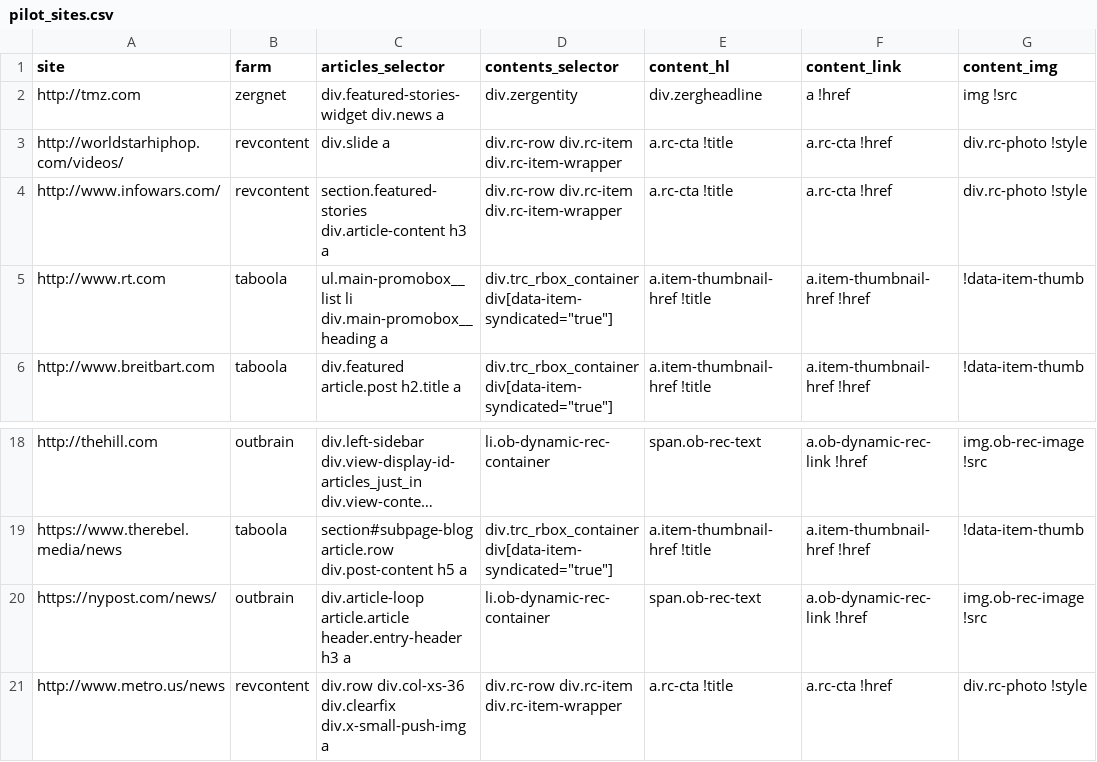
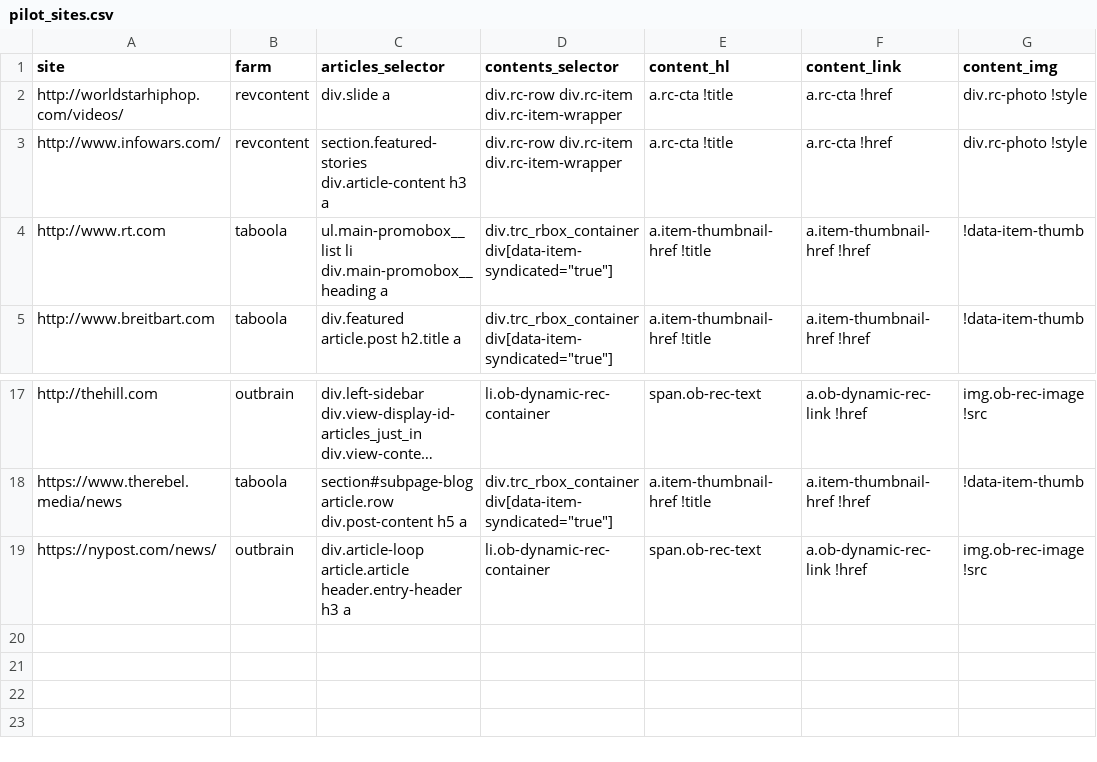
Before and after one commit to dogrdon/otherothercontent, a CSV file: sites/pilot_sites.csv, drawn as a sheet; only a part is shown, gaps mark what is left out; long unchanged cells end in …; the diff names each change by its address in the sheet, - before the commit and + after, or states it on an @@ line.

Commit message:
and removing metro
(and tmz...too tempermental)

```diff
--- a/sites/pilot_sites.csv
+++ b/sites/pilot_sites.csv
-row 2: http://tmz.com | zergnet | div.featured-stories-widget div.news a | div.zergentity | div.zergheadline | a !href | img !src
-row 21: http://www.metro.us/news | revcontent | div.row div.col-xs-36 div.clearfix div.x-small-push-img a | div.rc-row div.rc-item div.rc-item-wrapper | a.rc-cta !title | a.rc-cta !href | div.rc-photo !style
```
